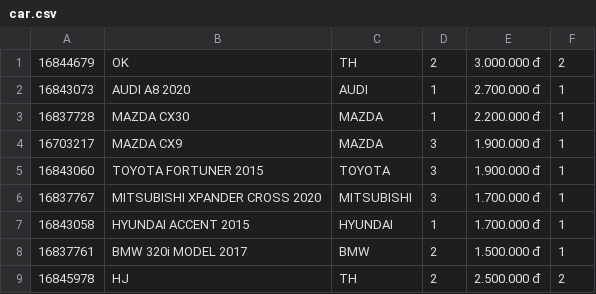
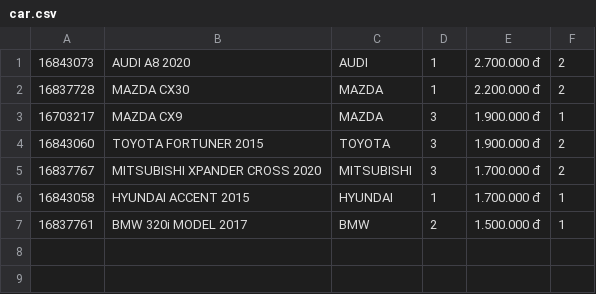
Before and after one commit to baothitran/CaseStudy_Module2, a CSV file: src/main/java/com/codegym/data/car.csv, drawn as a sheet.

```diff
--- a/src/main/java/com/codegym/data/car.csv
+++ b/src/main/java/com/codegym/data/car.csv
@@ -1,9 +1,7 @@
-16844679,OK,TH,2,3.000.000 đ,2
-16843073,AUDI A8 2020,AUDI,1,2.700.000 đ,1
-16837728,MAZDA CX30,MAZDA,1,2.200.000 đ,1
+16843073,AUDI A8 2020,AUDI,1,2.700.000 đ,2
+16837728,MAZDA CX30,MAZDA,1,2.200.000 đ,2
 16703217,MAZDA CX9,MAZDA,3,1.900.000 đ,1
-16843060,TOYOTA FORTUNER 2015,TOYOTA,3,1.900.000 đ,1
-16837767,MITSUBISHI XPANDER CROSS 2020,MITSUBISHI,3,1.700.000 đ,1
+16843060,TOYOTA FORTUNER 2015,TOYOTA,3,1.900.000 đ,2
+16837767,MITSUBISHI XPANDER CROSS 2020,MITSUBISHI,3,1.700.000 đ,2
 16843058,HYUNDAI ACCENT 2015,HYUNDAI,1,1.700.000 đ,1
 16837761,BMW 320i MODEL 2017,BMW,2,1.500.000 đ,1
-16845978,HJ,TH,2,2.500.000 đ,2
```
Also changed, not shown: src/main/java/com/codegym/data/rentalitem.csv, src/main/java/com/codegym/data/rentalorder.csv, 25 other files.
